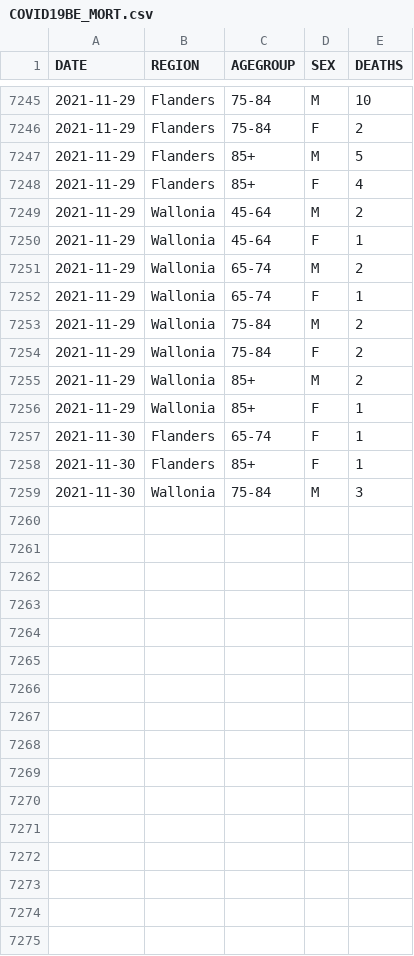
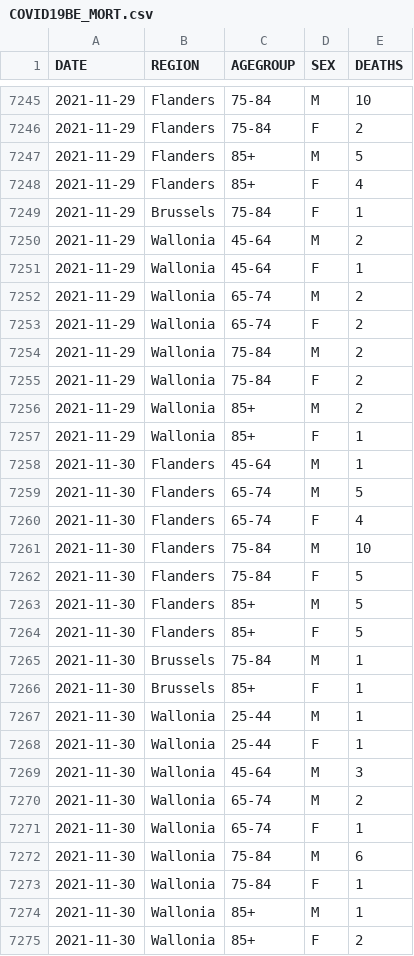
Before and after one commit to pdebuyl/coronavirus_notebooks, a CSV file: data/COVID19BE_MORT.csv, drawn as a sheet; only a part is shown, gaps mark what is left out; the diff covers the shown part only.

Commit message:
update data

```diff
--- a/data/COVID19BE_MORT.csv
+++ b/data/COVID19BE_MORT.csv
@@ -7248,2 +7248,3 @@
 "2021-11-29","Flanders","85+","F",4
+"2021-11-29","Brussels","75-84","F",1
 "2021-11-29","Wallonia","45-64","M",2
@@ -7251,3 +7252,3 @@
 "2021-11-29","Wallonia","65-74","M",2
-"2021-11-29","Wallonia","65-74","F",1
+"2021-11-29","Wallonia","65-74","F",2
 "2021-11-29","Wallonia","75-84","M",2
@@ -7256,4 +7257,19 @@
 "2021-11-29","Wallonia","85+","F",1
-"2021-11-30","Flanders","65-74","F",1
-"2021-11-30","Flanders","85+","F",1
-"2021-11-30","Wallonia","75-84","M",3
+"2021-11-30","Flanders","45-64","M",1
+"2021-11-30","Flanders","65-74","M",5
+"2021-11-30","Flanders","65-74","F",4
+"2021-11-30","Flanders","75-84","M",10
+"2021-11-30","Flanders","75-84","F",5
+"2021-11-30","Flanders","85+","M",5
+"2021-11-30","Flanders","85+","F",5
+"2021-11-30","Brussels","75-84","M",1
+"2021-11-30","Brussels","85+","F",1
+"2021-11-30","Wallonia","25-44","M",1
+"2021-11-30","Wallonia","25-44","F",1
+"2021-11-30","Wallonia","45-64","M",3
+"2021-11-30","Wallonia","65-74","M",2
+"2021-11-30","Wallonia","65-74","F",1
+"2021-11-30","Wallonia","75-84","M",6
+"2021-11-30","Wallonia","75-84","F",1
+"2021-11-30","Wallonia","85+","M",1
+"2021-11-30","Wallonia","85+","F",2
```
Also changed, not shown: 3 added rows and 2 edited cells elsewhere in this file, data/COVID19BE_HOSP.csv, data/COVID19BE_tests.csv.
